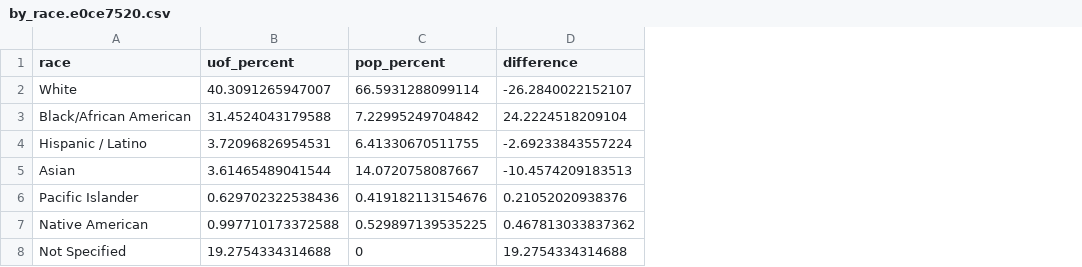
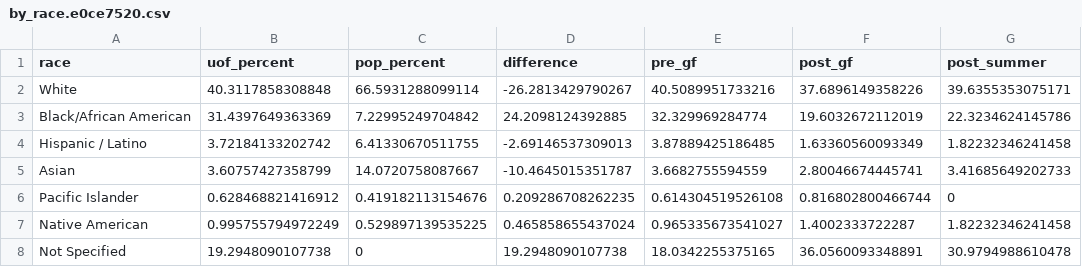
Before and after one commit to cse412-21w/spd-use-of-force, a CSV file: docs/by_race.e0ce7520.csv, drawn as a sheet; the diff names each change by its address in the sheet, - before the commit and + after, or states it on an @@ line.

```diff
--- a/docs/by_race.e0ce7520.csv
+++ b/docs/by_race.e0ce7520.csv
+column E (pre_gf), rows 2-8: 40.5089951733216 | 32.329969284774 | 3.87889425186485 | 3.6682755594559 | 0.614304519526108 | 0.965335673541027 | 18.0342255375165
+column F (post_gf), rows 2-8: 37.6896149358226 | 19.6032672112019 | 1.63360560093349 | 2.80046674445741 | 0.816802800466744 | 1.4002333722287 | 36.0560093348891
+column G (post_summer), rows 2-8: 39.6355353075171 | 22.3234624145786 | 1.82232346241458 | 3.41685649202733 | 0 | 1.82232346241458 | 30.9794988610478
-B2 (uof_percent): 40.3091265947007
+B2 (uof_percent): 40.3117858308848
-D2 (difference): -26.2840022152107
+D2 (difference): -26.2813429790267
-B3 (uof_percent): 31.4524043179588
+B3 (uof_percent): 31.4397649363369
-D3 (difference): 24.2224518209104
+D3 (difference): 24.2098124392885
-B4 (uof_percent): 3.72096826954531
+B4 (uof_percent): 3.72184133202742
-D4 (difference): -2.69233843557224
+D4 (difference): -2.69146537309013
-B5 (uof_percent): 3.61465489041544
+B5 (uof_percent): 3.60757427358799
-D5 (difference): -10.4574209183513
+D5 (difference): -10.4645015351787
-B6 (uof_percent): 0.629702322538436
+B6 (uof_percent): 0.628468821416912
-D6 (difference): 0.21052020938376
+D6 (difference): 0.209286708262235
-B7 (uof_percent): 0.997710173372588
+B7 (uof_percent): 0.995755794972249
-D7 (difference): 0.467813033837362
+D7 (difference): 0.465858655437024
-B8 (uof_percent): 19.2754334314688
+B8 (uof_percent): 19.2948090107738
-D8 (difference): 19.2754334314688
+D8 (difference): 19.2948090107738
```
Also changed, not shown: docs/by_date.csv, 16 other files.
